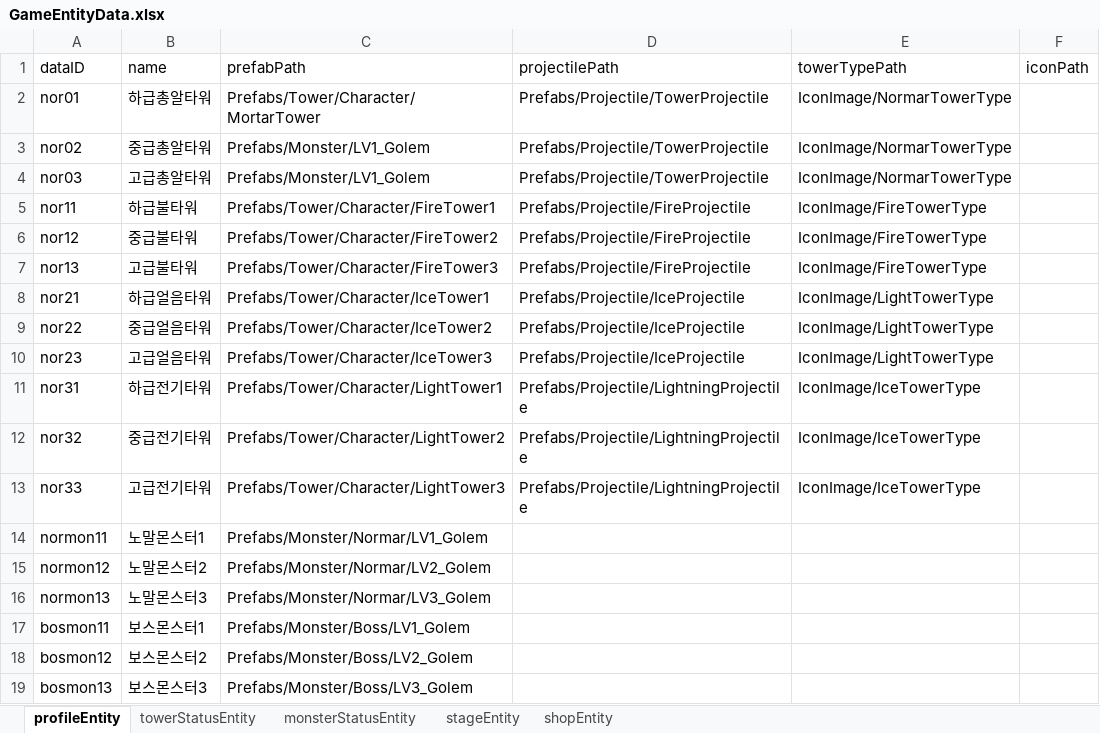
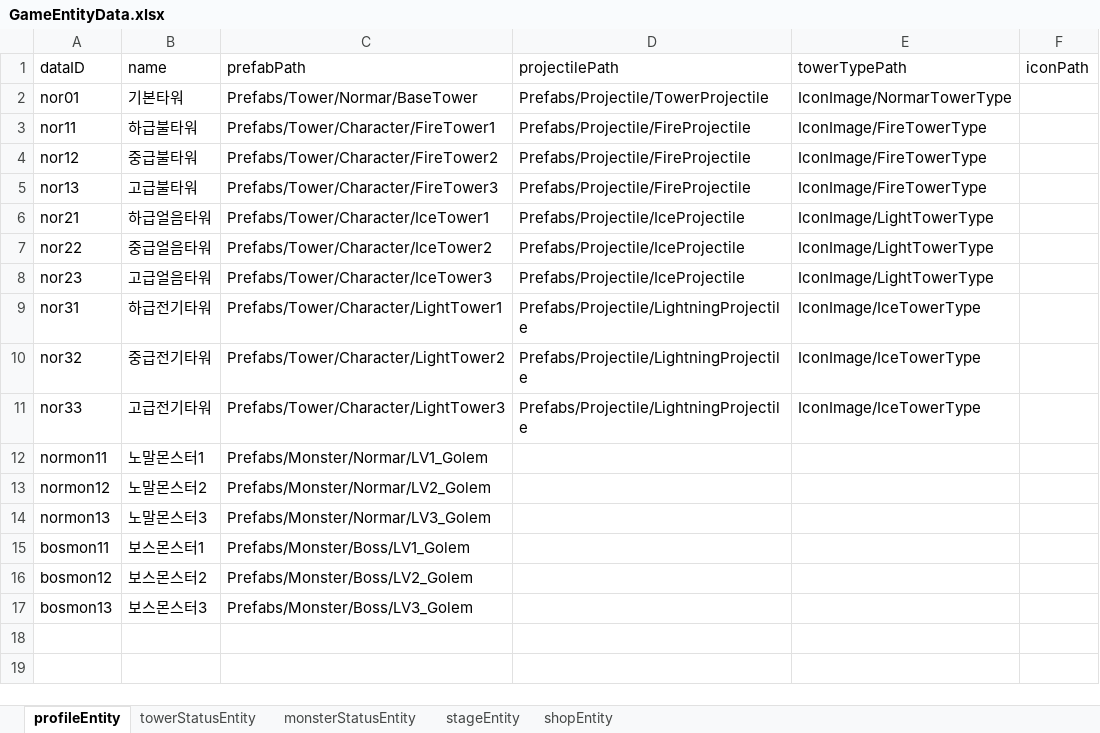
Before and after one commit to LSHHHHHHz/TowerDefence, an Excel workbook: Assets/Scripts/Data/ExcelData/GameEntityData.xlsx, sheet profileEntity, drawn as a sheet; values as stored, in another font and other column widths than the file's, no borders; the diff names each change by its address in the sheet, - before the commit and + after, or states it on an @@ line.

```diff
--- a/Assets/Scripts/Data/ExcelData/GameEntityData.xlsx (sheet profileEntity)
+++ b/Assets/Scripts/Data/ExcelData/GameEntityData.xlsx (sheet profileEntity)
-B2 (name): 하급총알타워
+B2 (name): 기본타워
-C2 (prefabPath): Prefabs/Tower/Character/MortarTower
+C2 (prefabPath): Prefabs/Tower/Normar/BaseTower
-row 3: nor02 | 중급총알타워 | Prefabs/Monster/LV1_Golem | Prefabs/Projectile/TowerProjectile | IconImage/NormarTowerType
-row 4: nor03 | 고급총알타워 | Prefabs/Monster/LV1_Golem | Prefabs/Projectile/TowerProjectile | IconImage/NormarTowerType
```
Also changed, not shown: 25 other files.
